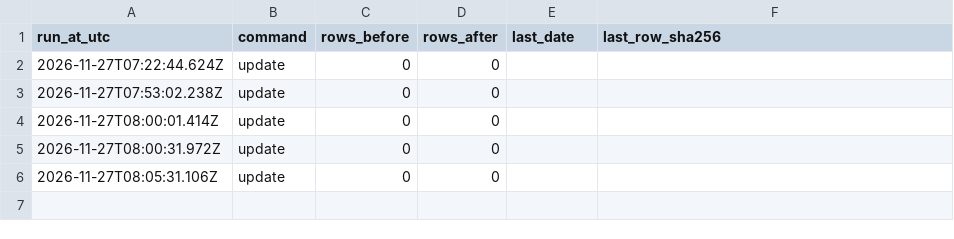
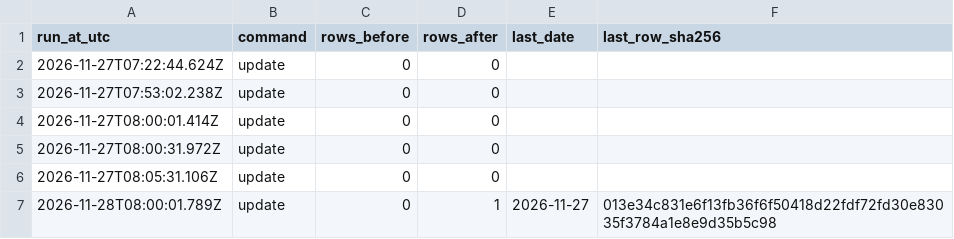
Before and after one commit to nazardzuba79-tech/-, a CSV file: research/csi/tradingview/paper_da/run_log.csv, drawn as a sheet; the diff names each change by its address in the sheet, - before the commit and + after, or states it on an @@ line.

```diff
--- a/research/csi/tradingview/paper_da/run_log.csv
+++ b/research/csi/tradingview/paper_da/run_log.csv
+row 7: 2026-11-28T08:00:01.789Z | update | 0 | 1 | 2026-11-27 | 013e34c831e6f13fb36f6f50418d22fdf72fd30e83035f3784a1e8e9d35b5c98
```
Also changed, not shown: research/csi/tradingview/paper/ledger.csv, research/csi/tradingview/paper/run_log.csv, 3 other files.
